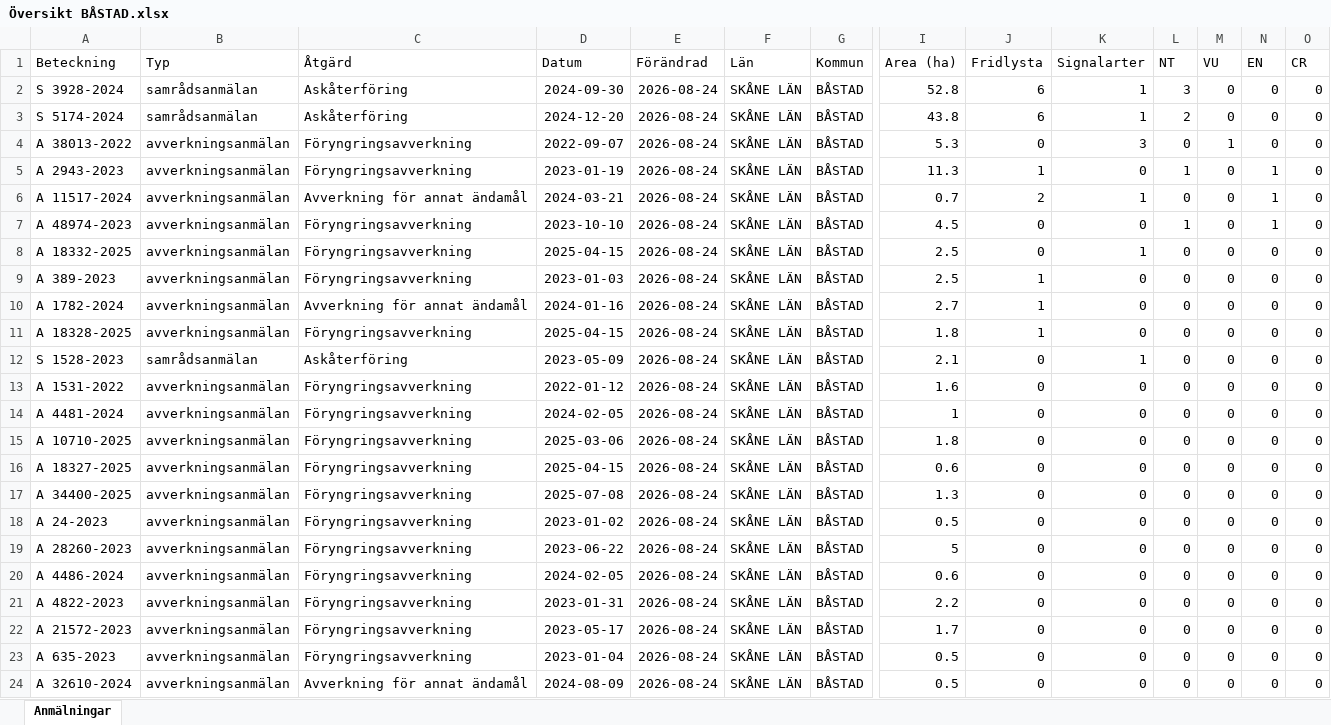
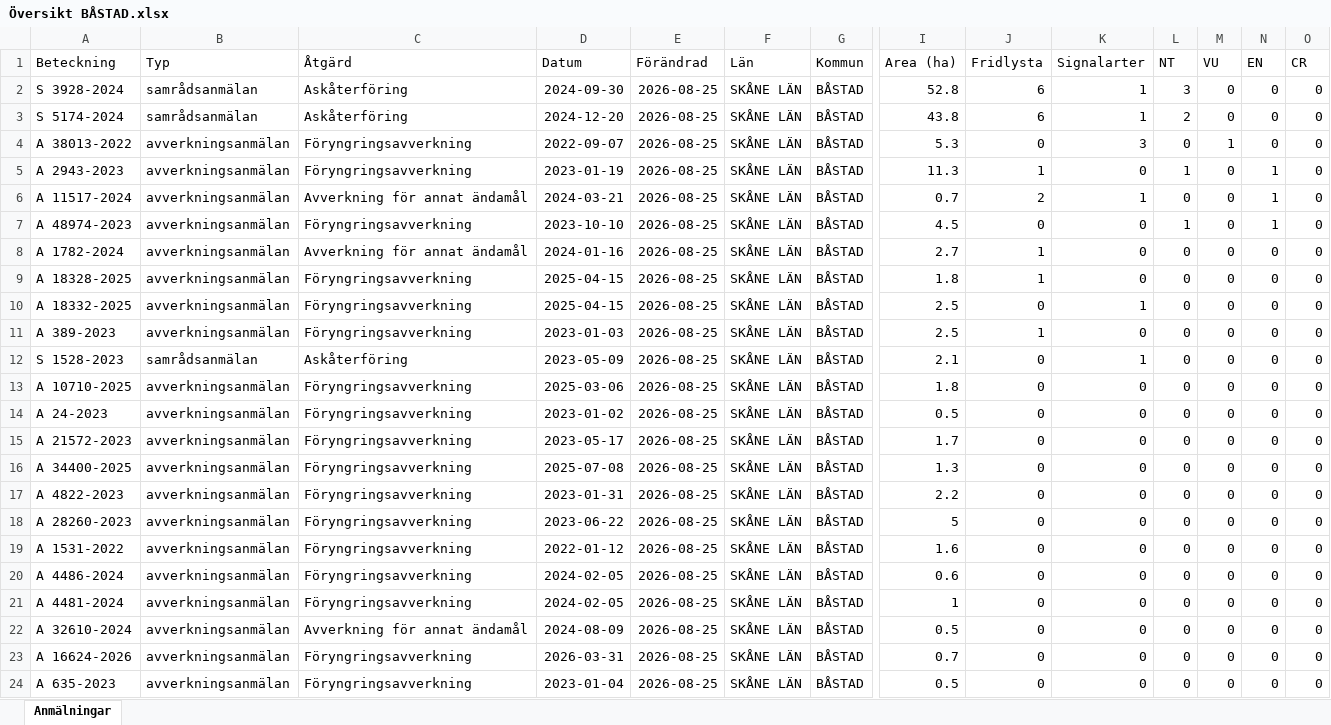
Before and after one commit to klasma/Logging_1278, an Excel workbook: Översikt BÅSTAD.xlsx, sheet Anmälningar, drawn as a sheet; only a part is shown, gaps mark what is left out; values as stored, in another font and other column widths than the file's, no borders; removed rows and columns are numbered as before the commit, all else as after; rows hold the shown columns only; the diff covers the shown part only; the diff names each change by its address in the sheet, - before the commit and + after, or states it on an @@ line.

```diff
--- a/Översikt BÅSTAD.xlsx (sheet Anmälningar)
+++ b/Översikt BÅSTAD.xlsx (sheet Anmälningar)
-E2:E7 (Förändrad): 2026-08-24
+E2:E7 (Förändrad): 2026-08-25
-row 8: A 18332-2025 | avverkningsanmälan | Föryngringsavverkning | 2025-04-15 | 2026-08-24 | SKÅNE LÄN | BÅSTAD | 2.5 | 0 | 1 | 0 | 0 | 0 | 0
-row 9: A 389-2023 | avverkningsanmälan | Föryngringsavverkning | 2023-01-03 | 2026-08-24 | SKÅNE LÄN | BÅSTAD | 2.5 | 1 | 0 | 0 | 0 | 0 | 0
-E8:E9 (Förändrad): 2026-08-24
+E8:E9 (Förändrad): 2026-08-25
+row 10: A 18332-2025 | avverkningsanmälan | Föryngringsavverkning | 2025-04-15 | 2026-08-25 | SKÅNE LÄN | BÅSTAD | 2.5 | 0 | 1 | 0 | 0 | 0 | 0
+row 11: A 389-2023 | avverkningsanmälan | Föryngringsavverkning | 2023-01-03 | 2026-08-25 | SKÅNE LÄN | BÅSTAD | 2.5 | 1 | 0 | 0 | 0 | 0 | 0
-E12 (Förändrad): 2026-08-24
+E12 (Förändrad): 2026-08-25
-row 13: A 1531-2022 | avverkningsanmälan | Föryngringsavverkning | 2022-01-12 | 2026-08-24 | SKÅNE LÄN | BÅSTAD | 1.6 | 0 | 0 | 0 | 0 | 0 | 0
-row 14: A 4481-2024 | avverkningsanmälan | Föryngringsavverkning | 2024-02-05 | 2026-08-24 | SKÅNE LÄN | BÅSTAD | 1 | 0 | 0 | 0 | 0 | 0 | 0
-E13 (Förändrad): 2026-08-24
+E13 (Förändrad): 2026-08-25
+row 14: A 24-2023 | avverkningsanmälan | Föryngringsavverkning | 2023-01-02 | 2026-08-25 | SKÅNE LÄN | BÅSTAD | 0.5 | 0 | 0 | 0 | 0 | 0 | 0
-A15 (Beteckning): A 18327-2025
+A15 (Beteckning): A 21572-2023
-D15 (Datum): 2025-04-15
+D15 (Datum): 2023-05-17
-E15:E18 (Förändrad): 2026-08-24
+E15:E18 (Förändrad): 2026-08-25
-I15 (Area (ha)): 0.6
+I15 (Area (ha)): 1.7
-A17 (Beteckning): A 24-2023
+A17 (Beteckning): A 4822-2023
-D17 (Datum): 2023-01-02
+D17 (Datum): 2023-01-31
-I17 (Area (ha)): 0.5
+I17 (Area (ha)): 2.2
+row 19: A 1531-2022 | avverkningsanmälan | Föryngringsavverkning | 2022-01-12 | 2026-08-25 | SKÅNE LÄN | BÅSTAD | 1.6 | 0 | 0 | 0 | 0 | 0 | 0
-E20:E21 (Förändrad): 2026-08-24
+E20:E21 (Förändrad): 2026-08-25
-A21 (Beteckning): A 4822-2023
+A21 (Beteckning): A 4481-2024
-D21 (Datum): 2023-01-31
+D21 (Datum): 2024-02-05
-I21 (Area (ha)): 2.2
+I21 (Area (ha)): 1
+row 22: A 32610-2024 | avverkningsanmälan | Avverkning för annat ändamål | 2024-08-09 | 2026-08-25 | SKÅNE LÄN | BÅSTAD | 0.5 | 0 | 0 | 0 | 0 | 0 | 0
-A23 (Beteckning): A 21572-2023
+A23 (Beteckning): A 16624-2026
-D23 (Datum): 2023-05-17
+D23 (Datum): 2026-03-31
-E23:E24 (Förändrad): 2026-08-24
+E23:E24 (Förändrad): 2026-08-25
-I23 (Area (ha)): 1.7
+I23 (Area (ha)): 0.7
-row 24: A 32610-2024 | avverkningsanmälan | Avverkning för annat ändamål | 2024-08-09 | 2026-08-24 | SKÅNE LÄN | BÅSTAD | 0.5 | 0 | 0 | 0 | 0 | 0 | 0
```
Also changed, not shown: 2 added rows, 2 removed rows and 21 edited cells elsewhere in this sheet, artfynd/A 11517-2024 artfynd.xlsx, artfynd/A 18328-2025 artfynd.xlsx, 57 other files.
